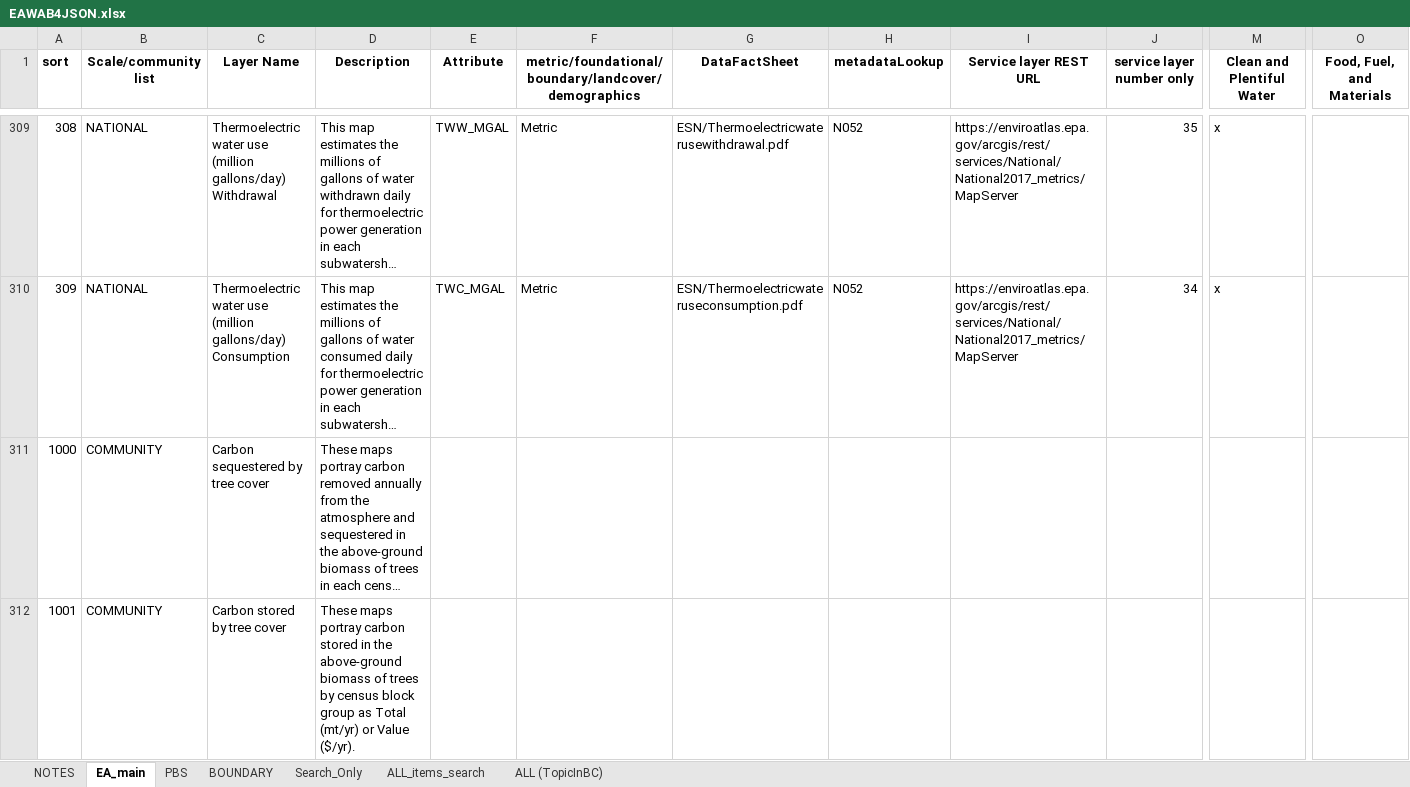
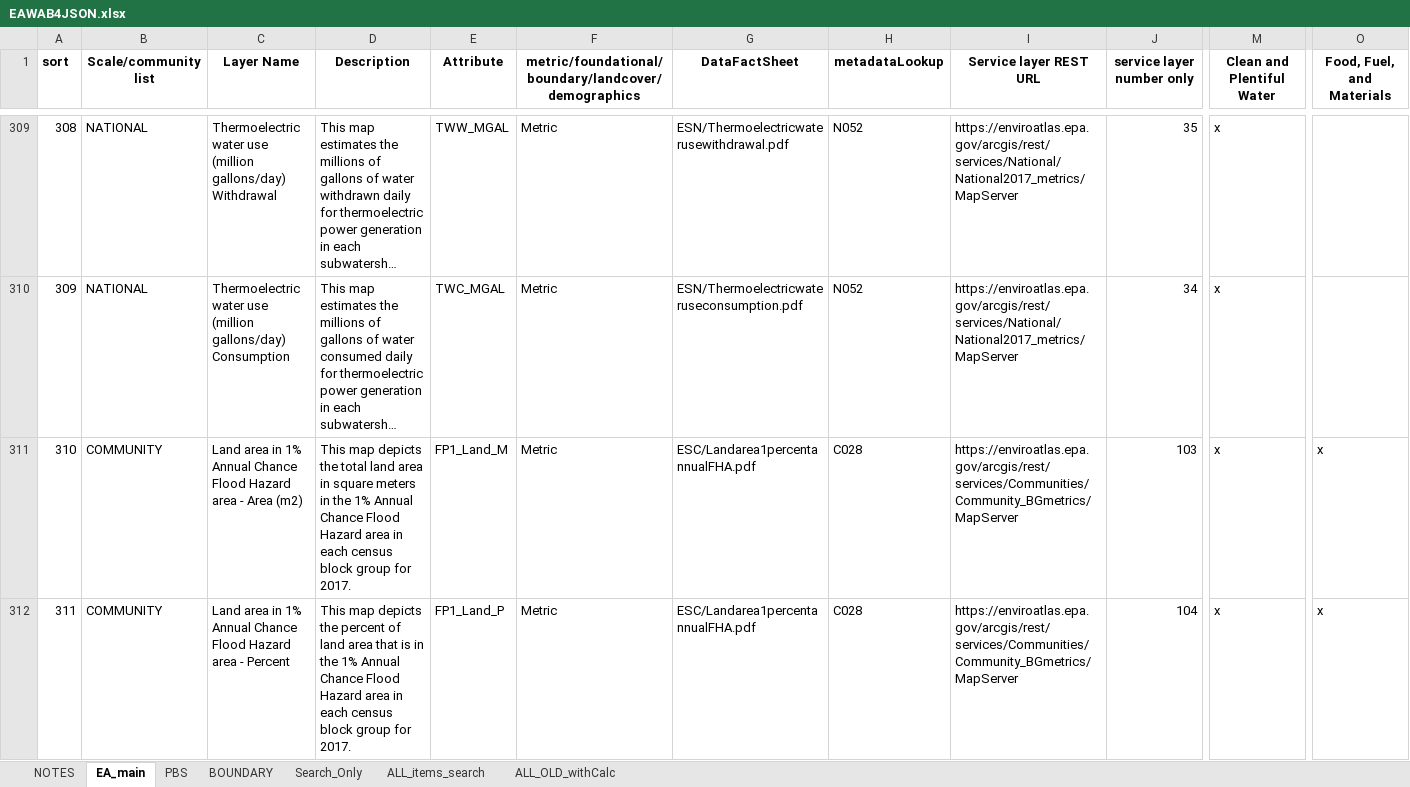
Before and after one commit to USEPA/EnviroAtlas_JSApp, an Excel workbook: scripts/EAWAB4JSON.xlsx, sheet EA_main, drawn as a sheet; only a part is shown, gaps mark what is left out; the shorter side is filled out with more unchanged rows; long unchanged cells end in …; values as stored, in another font and other column widths than the file's, no borders; conditional formats not drawn; rows hold the shown columns only; the diff covers the shown part only; the diff names each change by its address in the sheet, - before the commit and + after, or states it on an @@ line.

Commit message:
Push of new community info, minor changes to popups, send email, and cache levels (PBS) layers May2018

```diff
--- a/scripts/EAWAB4JSON.xlsx (sheet EA_main)
+++ b/scripts/EAWAB4JSON.xlsx (sheet EA_main)
-sheet tab: ALL (TopicInBC)
+sheet tab: ALL_OLD_withCalc
+row 311: 310 | COMMUNITY | Land area in 1% Annual Chance Flood Hazard area - Area (m2) | This map depicts the total land area in square meters in the 1% Annual Chance Flood Hazard area in each census block group for 2017. | FP1_Land_M | Metric | ESC/Landarea1percentannualFHA.pdf | C028 | https://enviroatlas.epa.gov/arcgis/rest/services/Communities/Community_BGmetrics/MapServer | 103 | x | x
+row 312: 311 | COMMUNITY | Land area in 1% Annual Chance Flood Hazard area - Percent | This map depicts the percent of land area that is in the 1% Annual Chance Flood Hazard area in each census block group for 2017. | FP1_Land_P | Metric | ESC/Landarea1percentannualFHA.pdf | C028 | https://enviroatlas.epa.gov/arcgis/rest/services/Communities/Community_BGmetrics/MapServer | 104 | x | x
```
Also changed, not shown: 10 added rows and 4 edited cells elsewhere in this sheet, sheet ALL_OLD_withCalc, sheet PBS, sheet ALL_items_search, sheet Search_Only, sheet BOUNDARY, formulas that keep their value, scripts/EAWAB4JSON_PRODUCTION.xlsx, scripts/EAWAB4JSON_WAB25.xlsx, 28 other files.
